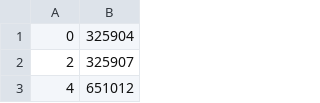
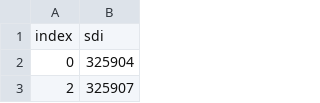
Before and after one commit to bouralab/Prop3D, a CSV file: molmimic/generate_data/keep.csv, drawn as a sheet; only a part is shown; the shorter side is filled out with more unchanged rows.

```diff
--- a/molmimic/generate_data/keep.csv
+++ b/molmimic/generate_data/keep.csv
@@ -1 +1,2 @@
+index,sdi
 0,325904
```
Also changed, not shown: 4 other files.
